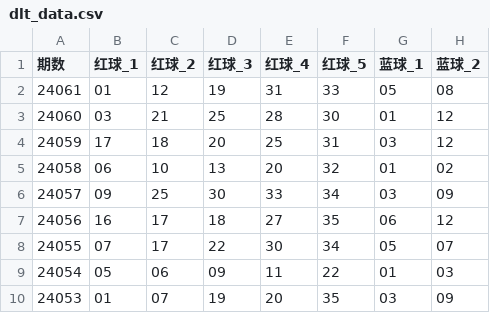
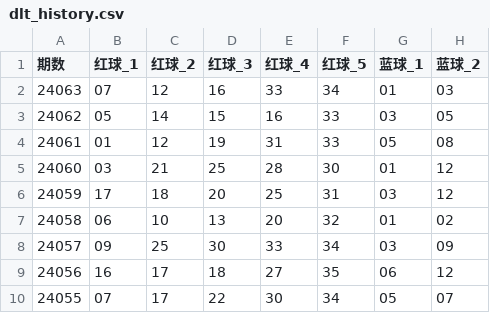
Before and after one commit to sdkfuck/lottery, a CSV file: data/dlt_history.csv (was data/dlt_data.csv), drawn as a sheet; only a part is shown; the shorter side is filled out with more unchanged rows.

```diff
--- a/data/dlt_data.csv
+++ b/data/dlt_history.csv
@@ -1,2 +1,4 @@
 期数,红球_1,红球_2,红球_3,红球_4,红球_5,蓝球_1,蓝球_2
+24063,07,12,16,33,34,01,03
+24062,05,14,15,16,33,03,05
 24061,01,12,19,31,33,05,08
```
Also changed, not shown: data/ssq_history.csv, 33 other files.
